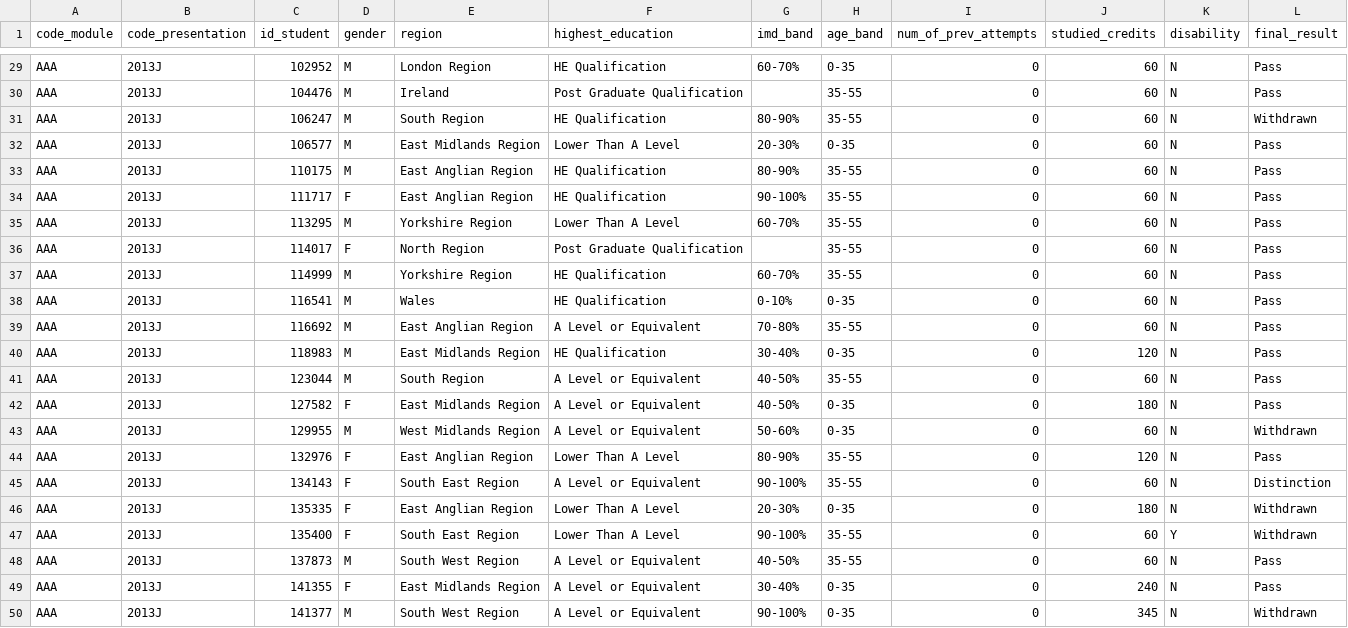
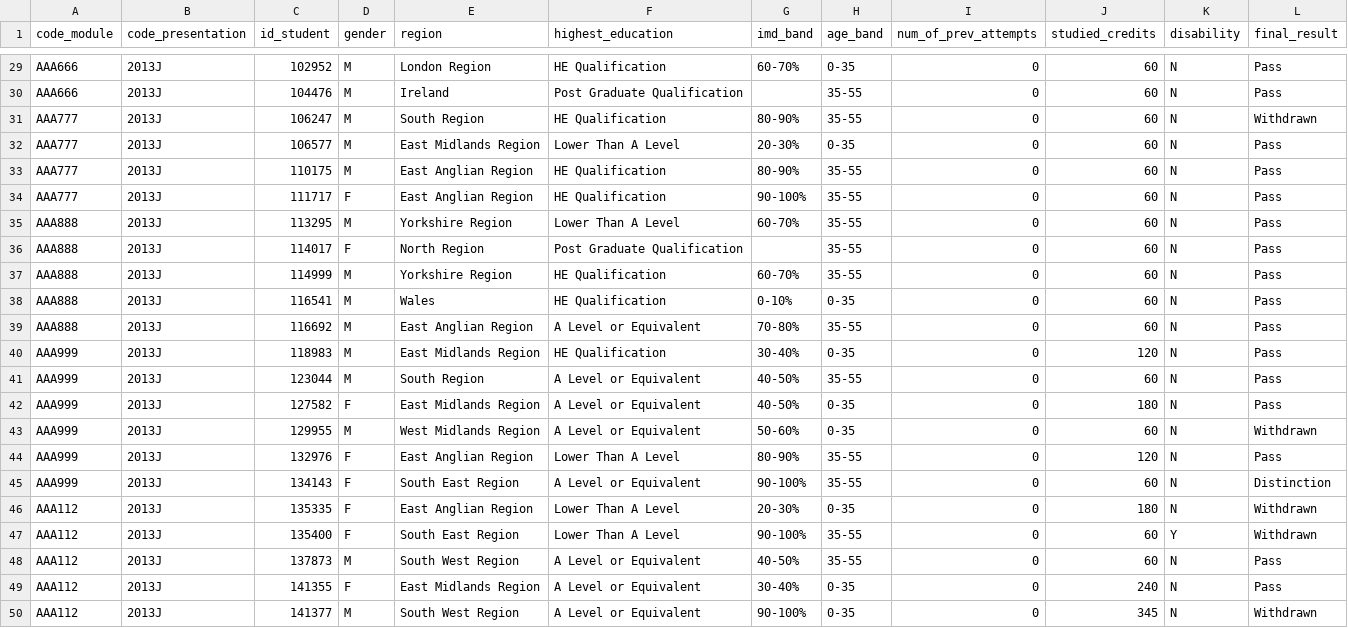
Before and after one commit to vomtung/HCMUT_055263_SDH_HK231_Group_MF_K23, a CSV file: dataset/studentInfo-50.csv, drawn as a sheet; only a part is shown, gaps mark what is left out; the diff covers the shown part only; the diff names each change by its address in the sheet, - before the commit and + after, or states it on an @@ line.

```diff
--- a/dataset/studentInfo-50.csv
+++ b/dataset/studentInfo-50.csv
-A29:A30 (code_module): AAA
+A29:A30 (code_module): AAA666
-A31:A34 (code_module): AAA
+A31:A34 (code_module): AAA777
-A35:A39 (code_module): AAA
+A35:A39 (code_module): AAA888
-A40:A45 (code_module): AAA
+A40:A45 (code_module): AAA999
-A46:A50 (code_module): AAA
+A46:A50 (code_module): AAA112
```
Also changed, not shown: 27 edited cells elsewhere in this file, 1 other file.
